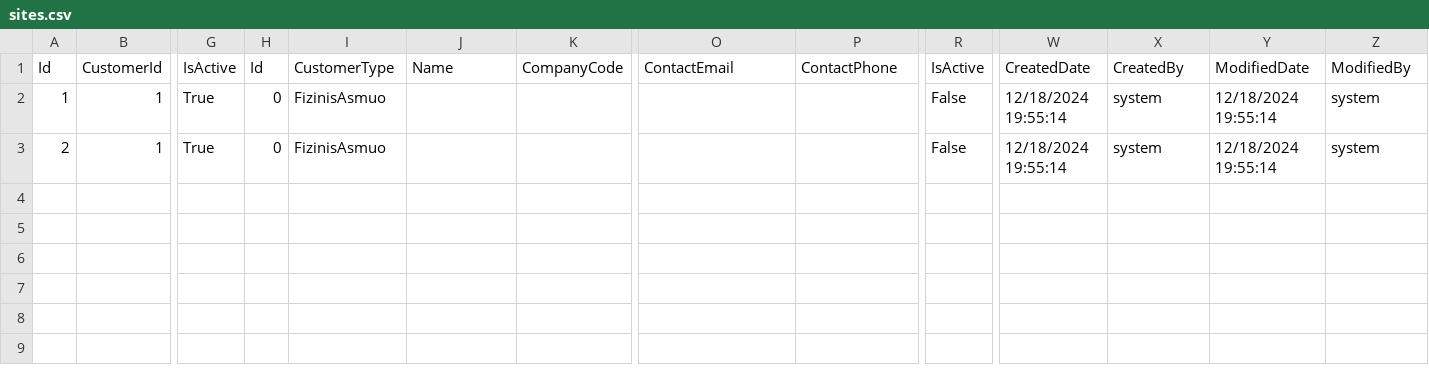
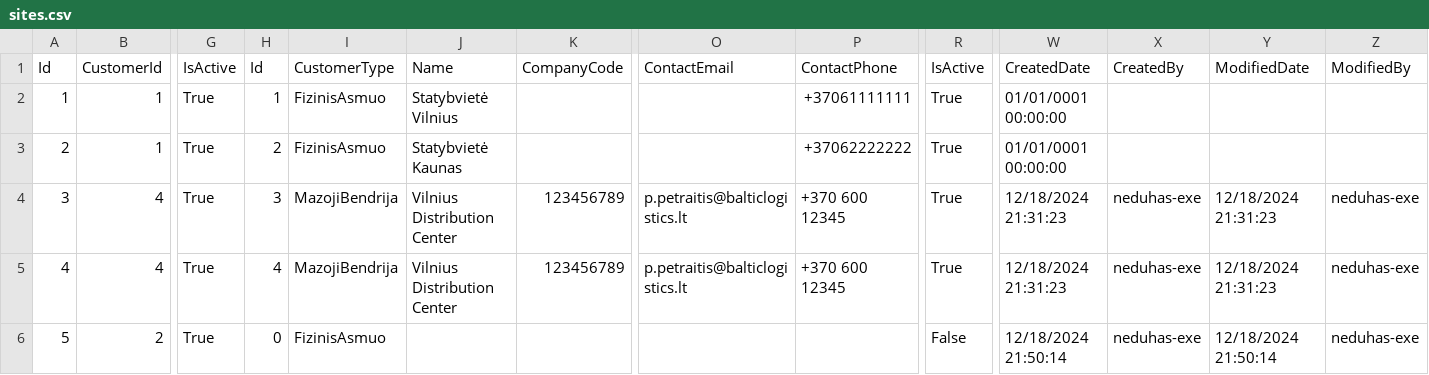
Before and after one commit to neduhas-exe/SANDELIS, a CSV file: WarehouseSystem/Presentation/Data/sites.csv, drawn as a sheet; only a part is shown, gaps mark what is left out; rows hold the shown columns only; the diff names each change by its address in the sheet, - before the commit and + after, or states it on an @@ line.

Commit message:
Refactor controllers and update CSV handling
Updated Site.cs with data annotations and JSON serialization.
Registered CsvFileService as singleton and ISiteRepository as transient.
Simplified ISiteRepository interface.
Ensured directory creation in CsvFileService.
Refactored CustomersController for CSV CRUD operations and added search.
Refactored SitesController to use ISiteRepository.
Renamed UserController to UsersController and updated constructor.
Updated customers.csv and sites.csv with correct format and new entries.

```diff
--- a/WarehouseSystem/Presentation/Data/sites.csv
+++ b/WarehouseSystem/Presentation/Data/sites.csv
-H2: 0
+H2: 1
-J2: (empty)
+J2: Statybvietė Vilnius
-P2: (empty)
+P2: +37061111111
-R2:R3: False
+R2:R3: True
-W2:W3: 12/18/2024 19:55:14
+W2:W3: 01/01/0001 00:00:00
-X2:X3: system
+X2:X3: (empty)
-Y2:Y3: 12/18/2024 19:55:14
+Y2:Y3: (empty)
-Z2:Z3: system
+Z2:Z3: (empty)
-H3: 0
+H3: 2
-J3: (empty)
+J3: Statybvietė Kaunas
-P3: (empty)
+P3: +37062222222
+row 4: 3 | 4 | True | 3 | MazojiBendrija | Vilnius Distribution Center | 123456789 | p.petraitis@balticlogistics.lt | +370 600 12345 | True | 12/18/2024 21:31:23 | neduhas-exe | 12/18/2024 21:31:23 | neduhas-exe
+row 5: 4 | 4 | True | 4 | MazojiBendrija | Vilnius Distribution Center | 123456789 | p.petraitis@balticlogistics.lt | +370 600 12345 | True | 12/18/2024 21:31:23 | neduhas-exe | 12/18/2024 21:31:23 | neduhas-exe
+row 6: 5 | 2 | True | 0 | FizinisAsmuo |  |  |  |  | False | 12/18/2024 21:50:14 | neduhas-exe | 12/18/2024 21:50:14 | neduhas-exe
```
Also changed, not shown: WarehouseSystem/Presentation/Data/customers.csv, 7 other files.
